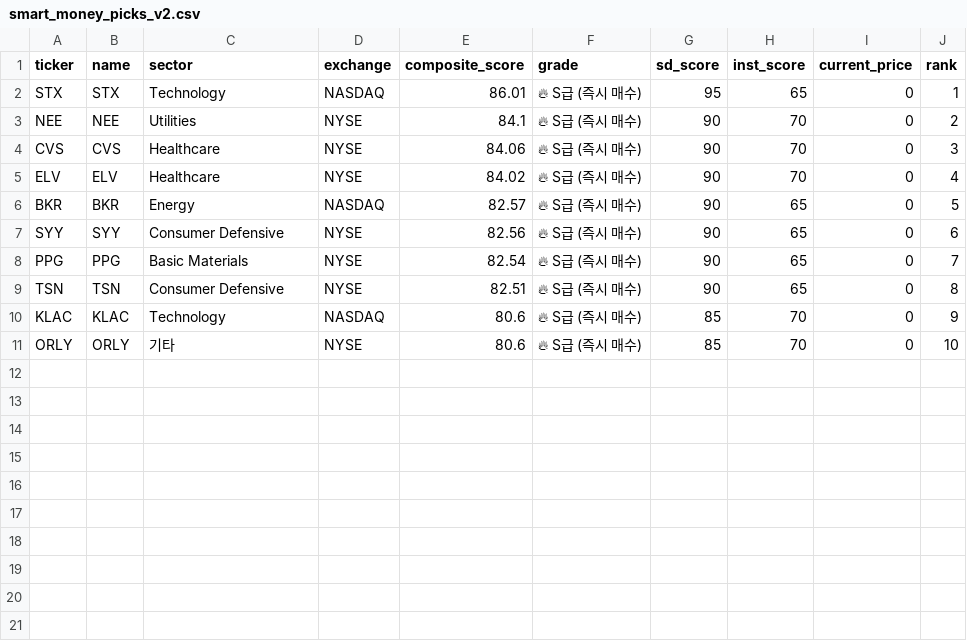
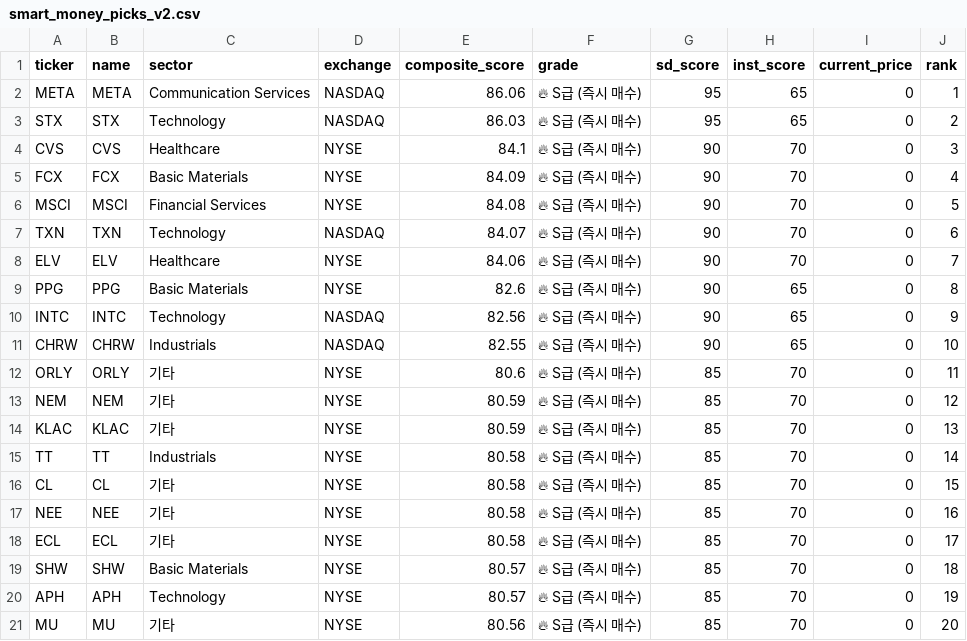
Before and after one commit to daniel17290221/-US-Market-AI-Analyst, a CSV file: us_market/smart_money_picks_v2.csv, drawn as a sheet.

```diff
--- a/us_market/smart_money_picks_v2.csv
+++ b/us_market/smart_money_picks_v2.csv
@@ -1,11 +1,21 @@
 ticker,name,sector,exchange,composite_score,grade,sd_score,inst_score,current_price,rank
-STX,STX,Technology,NASDAQ,86.01,🔥 S급 (즉시 매수),95,65,0,1
-NEE,NEE,Utilities,NYSE,84.1,🔥 S급 (즉시 매수),90,70,0,2
-CVS,CVS,Healthcare,NYSE,84.06,🔥 S급 (즉시 매수),90,70,0,3
-ELV,ELV,Healthcare,NYSE,84.02,🔥 S급 (즉시 매수),90,70,0,4
-BKR,BKR,Energy,NASDAQ,82.57,🔥 S급 (즉시 매수),90,65,0,5
-SYY,SYY,Consumer Defensive,NYSE,82.56,🔥 S급 (즉시 매수),90,65,0,6
-PPG,PPG,Basic Materials,NYSE,82.54,🔥 S급 (즉시 매수),90,65,0,7
-TSN,TSN,Consumer Defensive,NYSE,82.51,🔥 S급 (즉시 매수),90,65,0,8
-KLAC,KLAC,Technology,NASDAQ,80.6,🔥 S급 (즉시 매수),85,70,0,9
-ORLY,ORLY,기타,NYSE,80.6,🔥 S급 (즉시 매수),85,70,0,10
+META,META,Communication Services,NASDAQ,86.06,🔥 S급 (즉시 매수),95,65,0,1
+STX,STX,Technology,NASDAQ,86.03,🔥 S급 (즉시 매수),95,65,0,2
+CVS,CVS,Healthcare,NYSE,84.1,🔥 S급 (즉시 매수),90,70,0,3
+FCX,FCX,Basic Materials,NYSE,84.09,🔥 S급 (즉시 매수),90,70,0,4
+MSCI,MSCI,Financial Services,NYSE,84.08,🔥 S급 (즉시 매수),90,70,0,5
+TXN,TXN,Technology,NASDAQ,84.07,🔥 S급 (즉시 매수),90,70,0,6
+ELV,ELV,Healthcare,NYSE,84.06,🔥 S급 (즉시 매수),90,70,0,7
+PPG,PPG,Basic Materials,NYSE,82.6,🔥 S급 (즉시 매수),90,65,0,8
+INTC,INTC,Technology,NASDAQ,82.56,🔥 S급 (즉시 매수),90,65,0,9
+CHRW,CHRW,Industrials,NASDAQ,82.55,🔥 S급 (즉시 매수),90,65,0,10
+ORLY,ORLY,기타,NYSE,80.6,🔥 S급 (즉시 매수),85,70,0,11
+NEM,NEM,기타,NYSE,80.59,🔥 S급 (즉시 매수),85,70,0,12
+KLAC,KLAC,기타,NYSE,80.59,🔥 S급 (즉시 매수),85,70,0,13
+TT,TT,Industrials,NYSE,80.58,🔥 S급 (즉시 매수),85,70,0,14
+CL,CL,기타,NYSE,80.58,🔥 S급 (즉시 매수),85,70,0,15
+NEE,NEE,기타,NYSE,80.58,🔥 S급 (즉시 매수),85,70,0,16
+ECL,ECL,기타,NYSE,80.58,🔥 S급 (즉시 매수),85,70,0,17
+SHW,SHW,Basic Materials,NYSE,80.57,🔥 S급 (즉시 매수),85,70,0,18
+APH,APH,Technology,NYSE,80.57,🔥 S급 (즉시 매수),85,70,0,19
+MU,MU,기타,NYSE,80.56,🔥 S급 (즉시 매수),85,70,0,20
```
Also changed, not shown: us_market/us_13f_holdings.csv, us_market/us_etf_flows.csv, 6 other files.
